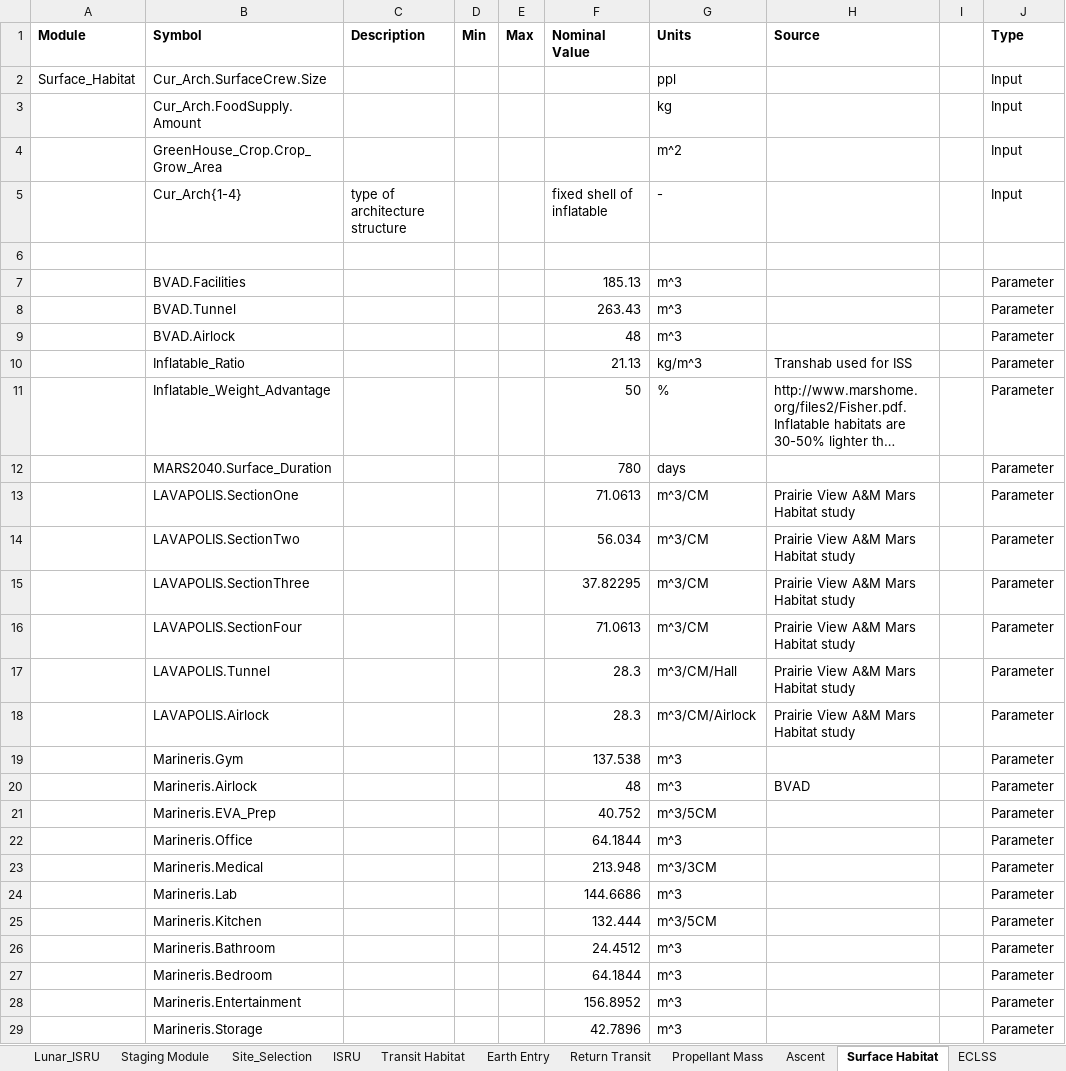
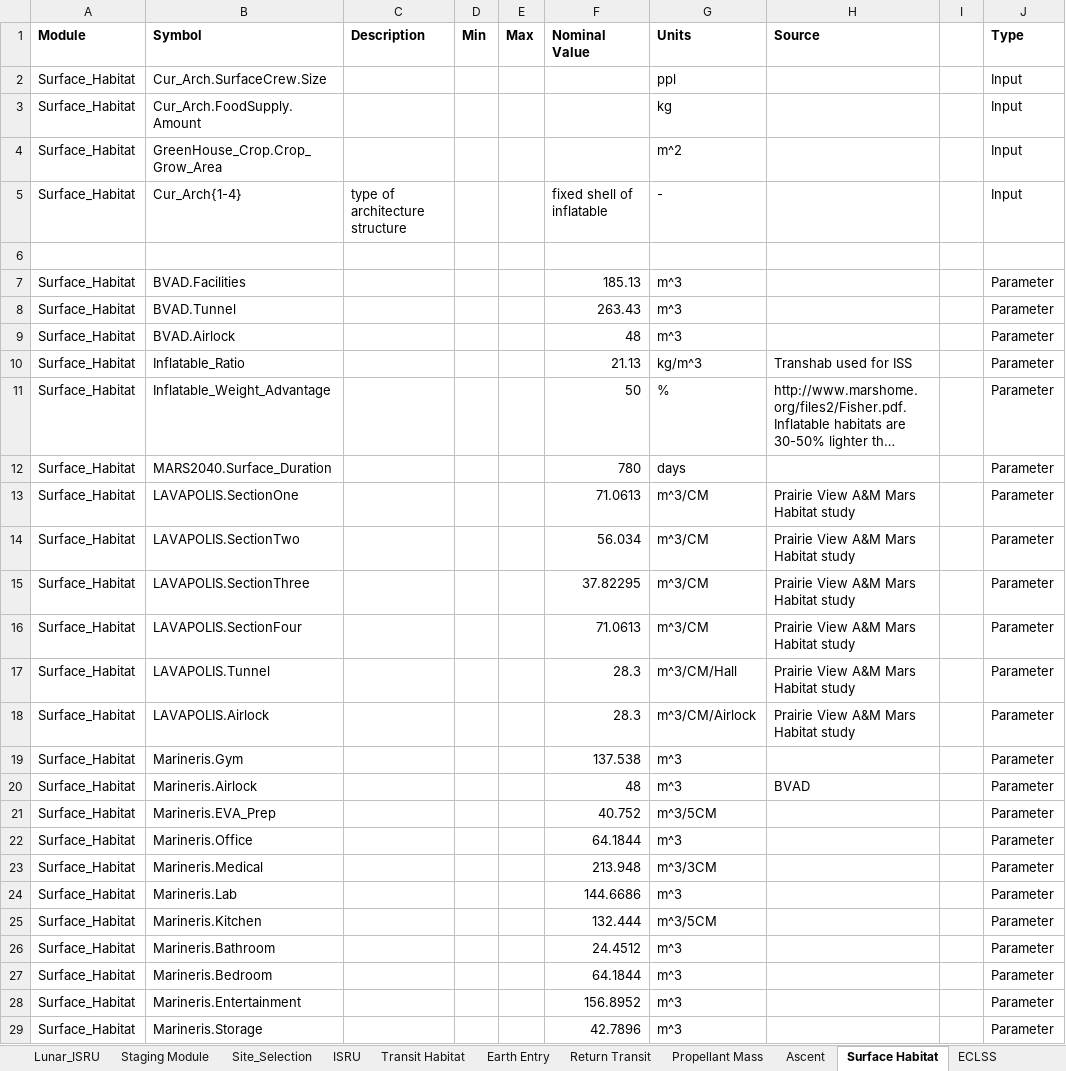
Before and after one commit to AeroSigma/Mars2040, an Excel workbook: MSDO/MasterTable_rev1.xlsx, sheet Surface Habitat, drawn as a sheet; only a part is shown; long unchanged cells end in …; values as stored, in another font and other column widths than the file's, no borders; the diff covers the shown part only; the diff names each change by its address in the sheet, - before the commit and + after, or states it on an @@ line.

```diff
--- a/MSDO/MasterTable_rev1.xlsx (sheet Surface Habitat)
+++ b/MSDO/MasterTable_rev1.xlsx (sheet Surface Habitat)
-A3:A5 (Module): (empty)
+A3:A5 (Module): Surface_Habitat
-A7:A29 (Module): (empty)
+A7:A29 (Module): Surface_Habitat
```
Also changed, not shown: 10 edited cells elsewhere in this sheet, sheet LIST, sheet Ascent.
